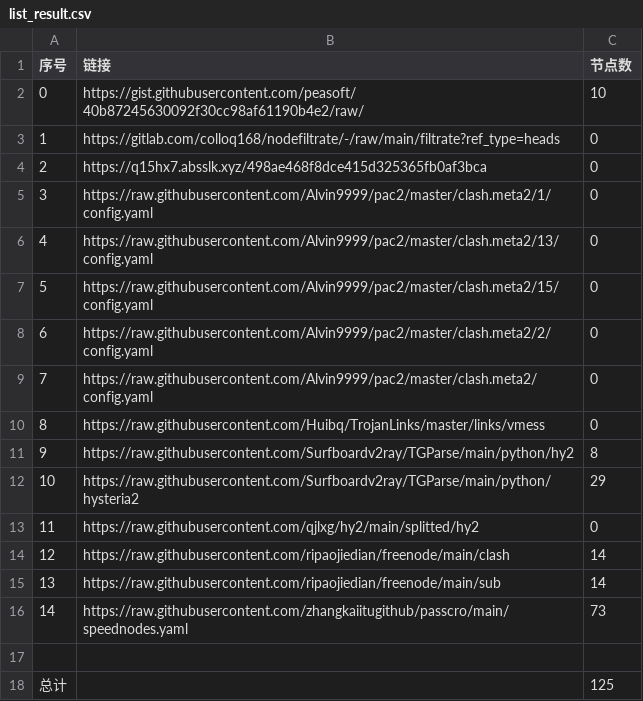
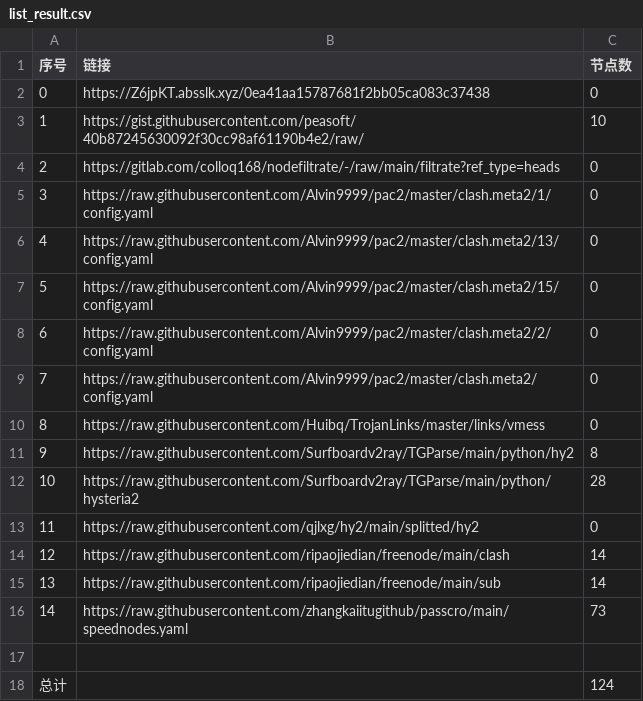
Before and after one commit to ohay5128/NoMoreWalls, a CSV file: list_result.csv, drawn as a sheet.

```diff
--- a/list_result.csv
+++ b/list_result.csv
@@ -1,5 +1,5 @@
 序号,链接,节点数
-0,https://gist.githubusercontent.com/peasoft/40b87245630092f30cc98af61190b4e2/raw/,10
-1,https://gitlab.com/colloq168/nodefiltrate/-/raw/main/filtrate?ref_type=heads,0
-2,https://q15hx7.absslk.xyz/498ae468f8dce415d325365fb0af3bca,0
+0,https://Z6jpKT.absslk.xyz/0ea41aa15787681f2bb05ca083c37438,0
+1,https://gist.githubusercontent.com/peasoft/40b87245630092f30cc98af61190b4e2/raw/,10
+2,https://gitlab.com/colloq168/nodefiltrate/-/raw/main/filtrate?ref_type=heads,0
 3,https://raw.githubusercontent.com/Alvin9999/pac2/master/clash.meta2/1/config.yaml,0
@@ -11,3 +11,3 @@
 9,https://raw.githubusercontent.com/Surfboardv2ray/TGParse/main/python/hy2,8
-10,https://raw.githubusercontent.com/Surfboardv2ray/TGParse/main/python/hysteria2,29
+10,https://raw.githubusercontent.com/Surfboardv2ray/TGParse/main/python/hysteria2,28
 11,https://raw.githubusercontent.com/qjlxg/hy2/main/splitted/hy2,0
@@ -17,2 +17,2 @@
 
-总计,,125
+总计,,124
```
Also changed, not shown: 7 other files.
